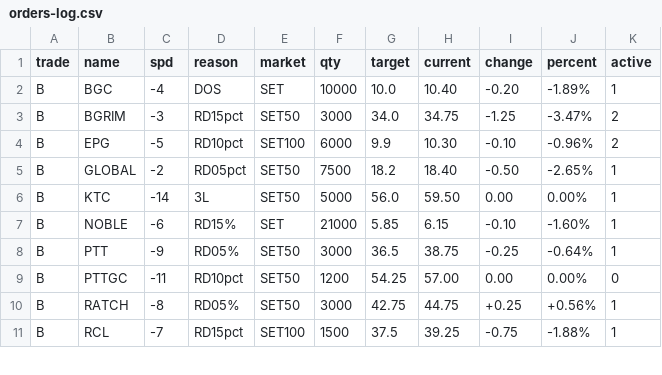
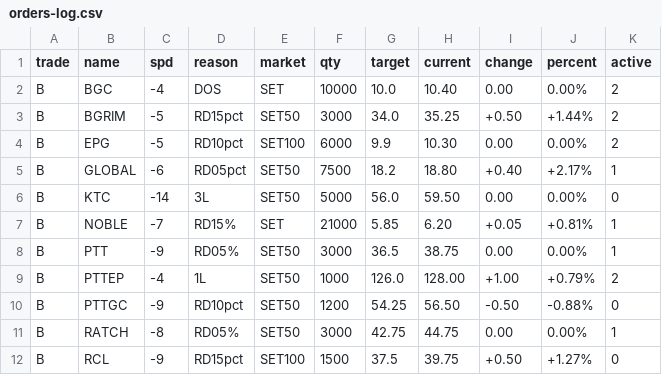
Before and after one commit to santimcs/A8, a CSV file: Data/orders-log.csv, drawn as a sheet; only a part is shown; the diff covers the shown part only.

```diff
--- a/Data/orders-log.csv
+++ b/Data/orders-log.csv
@@ -1,11 +1,12 @@
 trade,name,spd,reason,market,qty,target,current,change,percent,active
-B,BGC,-4,DOS,SET,10000,10.0,10.40,-0.20,-1.89%,1
-B,BGRIM,-3,RD15pct,SET50,3000,34.0,34.75,-1.25,-3.47%,2
-B,EPG,-5,RD10pct,SET100,6000,9.9,10.30,-0.10,-0.96%,2
-B,GLOBAL,-2,RD05pct,SET50,7500,18.2,18.40,-0.50,-2.65%,1
-B,KTC,-14,3L,SET50,5000,56.0,59.50,0.00,0.00%,1
-B,NOBLE,-6,RD15%,SET,21000,5.85,6.15,-0.10,-1.60%,1
-B,PTT,-9,RD05%,SET50,3000,36.5,38.75,-0.25,-0.64%,1
-B,PTTGC,-11,RD10pct,SET50,1200,54.25,57.00,0.00,0.00%,0
-B,RATCH,-8,RD05%,SET50,3000,42.75,44.75,+0.25,+0.56%,1
-B,RCL,-7,RD15pct,SET100,1500,37.5,39.25,-0.75,-1.88%,1
+B,BGC,-4,DOS,SET,10000,10.0,10.40,0.00,0.00%,2
+B,BGRIM,-5,RD15pct,SET50,3000,34.0,35.25,+0.50,+1.44%,2
+B,EPG,-5,RD10pct,SET100,6000,9.9,10.30,0.00,0.00%,2
+B,GLOBAL,-6,RD05pct,SET50,7500,18.2,18.80,+0.40,+2.17%,1
+B,KTC,-14,3L,SET50,5000,56.0,59.50,0.00,0.00%,0
+B,NOBLE,-7,RD15%,SET,21000,5.85,6.20,+0.05,+0.81%,1
+B,PTT,-9,RD05%,SET50,3000,36.5,38.75,0.00,0.00%,1
+B,PTTEP,-4,1L,SET50,1000,126.0,128.00,+1.00,+0.79%,2
+B,PTTGC,-9,RD10pct,SET50,1200,54.25,56.50,-0.50,-0.88%,0
+B,RATCH,-8,RD05%,SET50,3000,42.75,44.75,0.00,0.00%,1
+B,RCL,-9,RD15pct,SET100,1500,37.5,39.75,+0.50,+1.27%,0
```
Also changed, not shown: 83 edited cells elsewhere in this file, Data/buy-candidate.csv, Data/daily-watch-list.csv, 50 other files.
